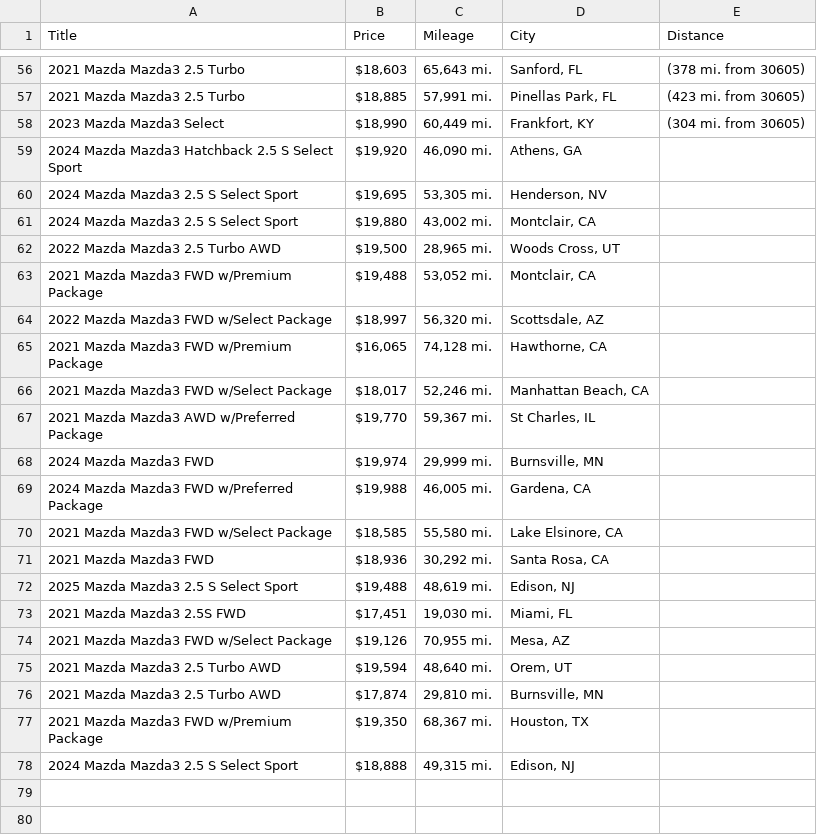
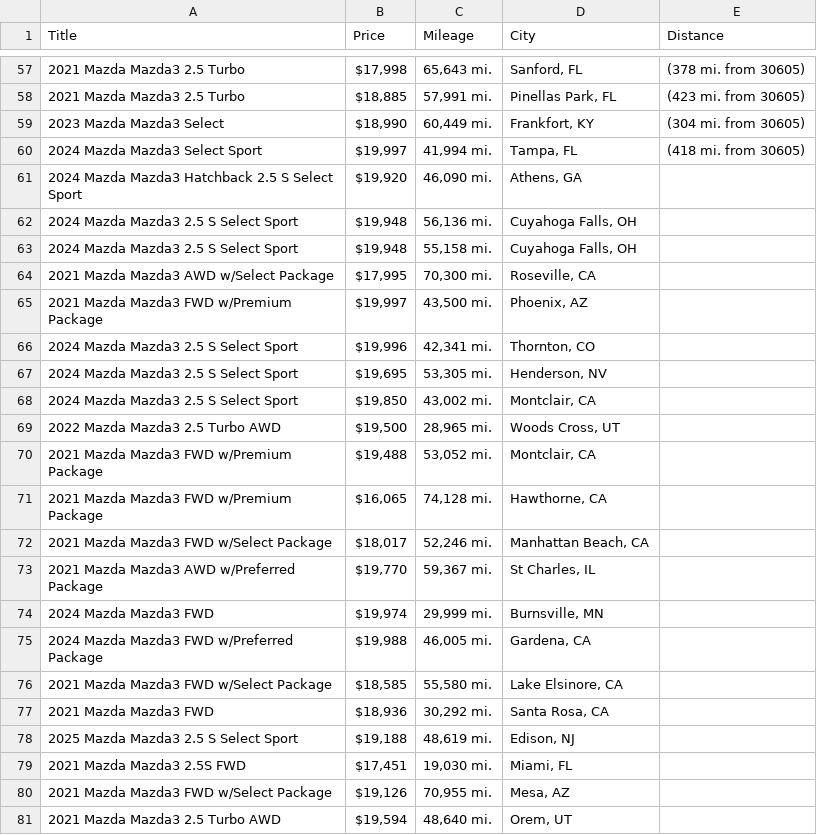
Before and after one commit to jwd0526/go-practice, a CSV file: listings.csv, drawn as a sheet; only a part is shown, gaps mark what is left out; the diff covers the shown part only.

```diff
--- a/listings.csv
+++ b/listings.csv
@@ -56,10 +57,15 @@ Title,Price,Mileage,City,Distance
-2021 Mazda Mazda3 2.5 Turbo,"$18,603","65,643 mi.","Sanford, FL",(378 mi. from 30605)
+2021 Mazda Mazda3 2.5 Turbo,"$17,998","65,643 mi.","Sanford, FL",(378 mi. from 30605)
 2021 Mazda Mazda3 2.5 Turbo,"$18,885","57,991 mi.","Pinellas Park, FL",(423 mi. from 30605)
 2023 Mazda Mazda3 Select,"$18,990","60,449 mi.","Frankfort, KY",(304 mi. from 30605)
+2024 Mazda Mazda3 Select Sport,"$19,997","41,994 mi.","Tampa, FL",(418 mi. from 30605)
 2024 Mazda Mazda3 Hatchback 2.5 S Select Sport,"$19,920","46,090 mi.","Athens, GA",
+2024 Mazda Mazda3 2.5 S Select Sport,"$19,948","56,136 mi.","Cuyahoga Falls, OH",
+2024 Mazda Mazda3 2.5 S Select Sport,"$19,948","55,158 mi.","Cuyahoga Falls, OH",
+2021 Mazda Mazda3 AWD w/Select Package,"$17,995","70,300 mi.","Roseville, CA",
+2021 Mazda Mazda3 FWD w/Premium Package,"$19,997","43,500 mi.","Phoenix, AZ",
+2024 Mazda Mazda3 2.5 S Select Sport,"$19,996","42,341 mi.","Thornton, CO",
 2024 Mazda Mazda3 2.5 S Select Sport,"$19,695","53,305 mi.","Henderson, NV",
-2024 Mazda Mazda3 2.5 S Select Sport,"$19,880","43,002 mi.","Montclair, CA",
+2024 Mazda Mazda3 2.5 S Select Sport,"$19,850","43,002 mi.","Montclair, CA",
 2022 Mazda Mazda3 2.5 Turbo AWD,"$19,500","28,965 mi.","Woods Cross, UT",
 2021 Mazda Mazda3 FWD w/Premium Package,"$19,488","53,052 mi.","Montclair, CA",
-2022 Mazda Mazda3 FWD w/Select Package,"$18,997","56,320 mi.","Scottsdale, AZ",
 2021 Mazda Mazda3 FWD w/Premium Package,"$16,065","74,128 mi.","Hawthorne, CA",
@@ -71,3 +77,3 @@ Title,Price,Mileage,City,Distance
 2021 Mazda Mazda3 FWD,"$18,936","30,292 mi.","Santa Rosa, CA",
-2025 Mazda Mazda3 2.5 S Select Sport,"$19,488","48,619 mi.","Edison, NJ",
+2025 Mazda Mazda3 2.5 S Select Sport,"$19,188","48,619 mi.","Edison, NJ",
 2021 Mazda Mazda3 2.5S FWD,"$17,451","19,030 mi.","Miami, FL",
@@ -75,4 +81 @@ Title,Price,Mileage,City,Distance
 2021 Mazda Mazda3 2.5 Turbo AWD,"$19,594","48,640 mi.","Orem, UT",
-2021 Mazda Mazda3 2.5 Turbo AWD,"$17,874","29,810 mi.","Burnsville, MN",
-2021 Mazda Mazda3 FWD w/Premium Package,"$19,350","68,367 mi.","Houston, TX",
-2024 Mazda Mazda3 2.5 S Select Sport,"$18,888","49,315 mi.","Edison, NJ",
```
Also changed, not shown: 6 added rows, 5 removed rows and 11 edited cells elsewhere in this file, 1 other file.
